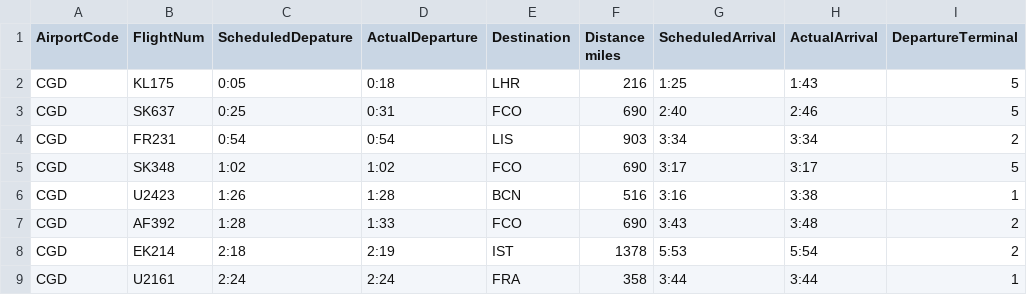
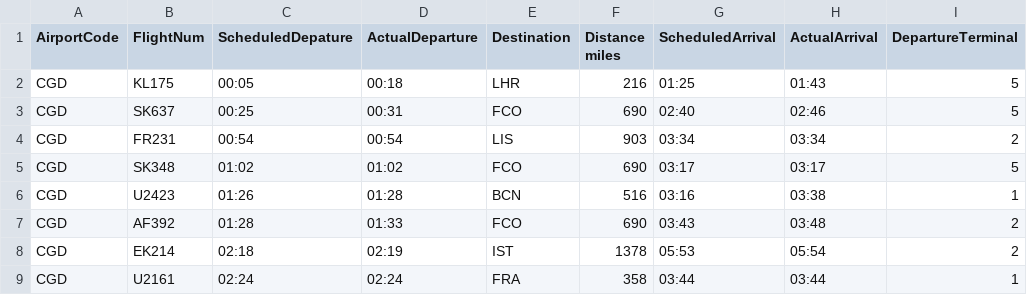
Before and after one commit to Sethuli-Tinara/Airlines, a CSV file: CDG2021.csv, drawn as a sheet; only a part is shown; the diff covers the shown part only; the diff names each change by its address in the sheet, - before the commit and + after, or states it on an @@ line.

```diff
--- a/CDG2021.csv
+++ b/CDG2021.csv
-C2 (ScheduledDepature): 0:05
+C2 (ScheduledDepature): 00:05
-D2 (ActualDeparture): 0:18
+D2 (ActualDeparture): 00:18
-G2 (ScheduledArrival): 1:25
+G2 (ScheduledArrival): 01:25
-H2 (ActualArrival): 1:43
+H2 (ActualArrival): 01:43
-C3 (ScheduledDepature): 0:25
+C3 (ScheduledDepature): 00:25
-D3 (ActualDeparture): 0:31
+D3 (ActualDeparture): 00:31
-G3 (ScheduledArrival): 2:40
+G3 (ScheduledArrival): 02:40
-H3 (ActualArrival): 2:46
+H3 (ActualArrival): 02:46
-C4 (ScheduledDepature): 0:54
+C4 (ScheduledDepature): 00:54
-D4 (ActualDeparture): 0:54
+D4 (ActualDeparture): 00:54
-G4 (ScheduledArrival): 3:34
+G4 (ScheduledArrival): 03:34
-H4 (ActualArrival): 3:34
+H4 (ActualArrival): 03:34
-C5 (ScheduledDepature): 1:02
+C5 (ScheduledDepature): 01:02
-D5 (ActualDeparture): 1:02
+D5 (ActualDeparture): 01:02
-G5 (ScheduledArrival): 3:17
+G5 (ScheduledArrival): 03:17
-H5 (ActualArrival): 3:17
+H5 (ActualArrival): 03:17
-C6 (ScheduledDepature): 1:26
+C6 (ScheduledDepature): 01:26
-D6 (ActualDeparture): 1:28
+D6 (ActualDeparture): 01:28
-G6 (ScheduledArrival): 3:16
+G6 (ScheduledArrival): 03:16
-H6 (ActualArrival): 3:38
+H6 (ActualArrival): 03:38
-C7 (ScheduledDepature): 1:28
+C7 (ScheduledDepature): 01:28
-D7 (ActualDeparture): 1:33
+D7 (ActualDeparture): 01:33
-G7 (ScheduledArrival): 3:43
+G7 (ScheduledArrival): 03:43
-H7 (ActualArrival): 3:48
+H7 (ActualArrival): 03:48
-C8 (ScheduledDepature): 2:18
+C8 (ScheduledDepature): 02:18
-D8 (ActualDeparture): 2:19
+D8 (ActualDeparture): 02:19
-G8 (ScheduledArrival): 5:53
+G8 (ScheduledArrival): 05:53
-H8 (ActualArrival): 5:54
+H8 (ActualArrival): 05:54
-C9 (ScheduledDepature): 2:24
+C9 (ScheduledDepature): 02:24
-D9 (ActualDeparture): 2:24
+D9 (ActualDeparture): 02:24
-G9 (ScheduledArrival): 3:44
+G9 (ScheduledArrival): 03:44
-H9 (ActualArrival): 3:44
+H9 (ActualArrival): 03:44
```
Also changed, not shown: 74 edited cells elsewhere in this file, LHR2025.csv, 5 other files.
